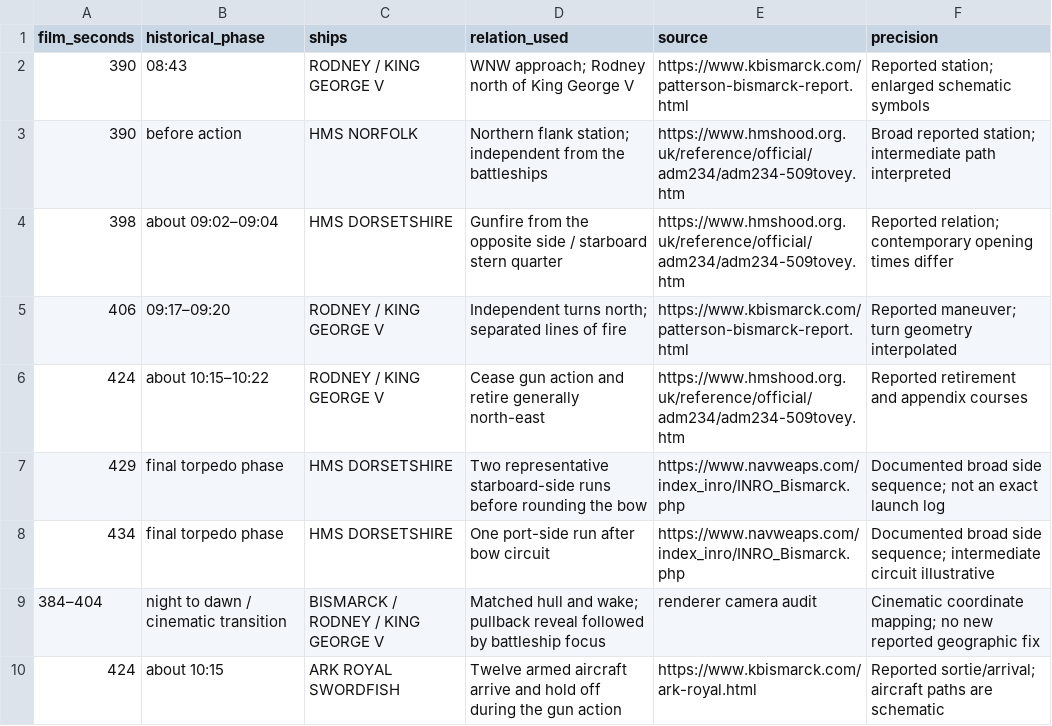
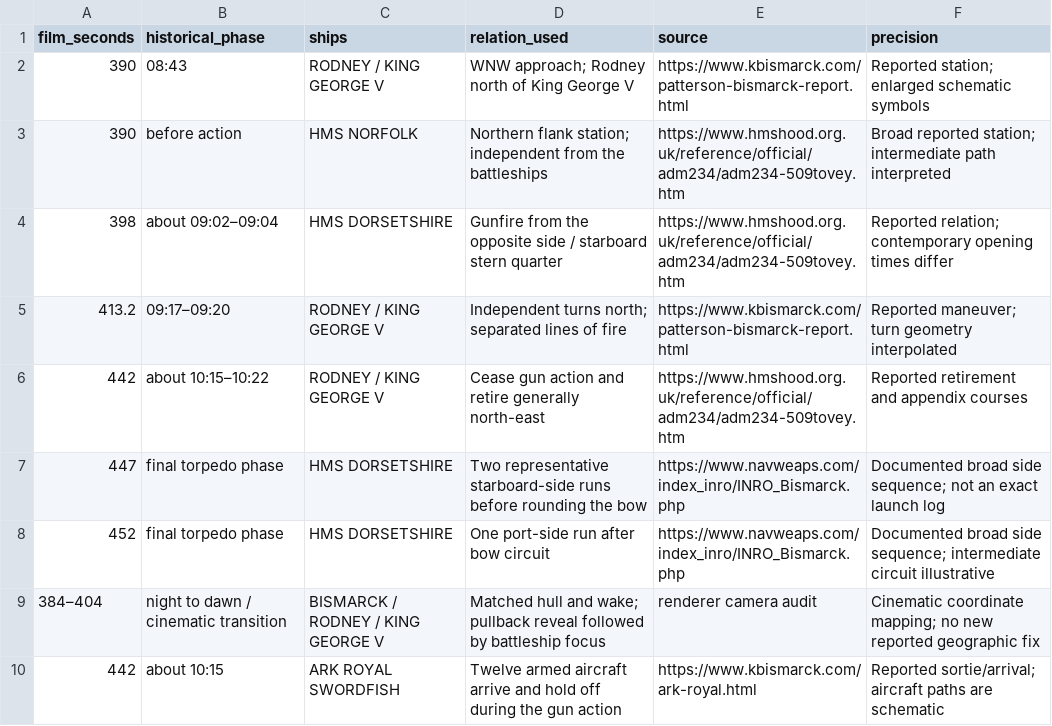
Before and after one commit to CalculusKiddo/codex-attempt-2, a CSV file: bismarck-timeline/final-action-stations.csv, drawn as a sheet.

```diff
--- a/bismarck-timeline/final-action-stations.csv
+++ b/bismarck-timeline/final-action-stations.csv
@@ -4,7 +4,7 @@ film_seconds,historical_phase,ships,relation_used,source,precision
 398,about 09:02–09:04,HMS DORSETSHIRE,Gunfire from the opposite side / starboard stern quarter,https://www.hmshood.org.uk/reference/official/adm234/adm234-509tovey.htm,Reported relation; contemporary opening times differ
-406,09:17–09:20,RODNEY / KING GEORGE V,Independent turns north; separated lines of fire,https://www.kbismarck.com/patterson-bismarck-report.html,Reported maneuver; turn geometry interpolated
-424,about 10:15–10:22,RODNEY / KING GEORGE V,Cease gun action and retire generally north-east,https://www.hmshood.org.uk/reference/official/adm234/adm234-509tovey.htm,Reported retirement and appendix courses
-429,final torpedo phase,HMS DORSETSHIRE,Two representative starboard-side runs before rounding the bow,https://www.navweaps.com/index_inro/INRO_Bismarck.php,Documented broad side sequence; not an exact launch log
-434,final torpedo phase,HMS DORSETSHIRE,One port-side run after bow circuit,https://www.navweaps.com/index_inro/INRO_Bismarck.php,Documented broad side sequence; intermediate circuit illustrative
+413.2,09:17–09:20,RODNEY / KING GEORGE V,Independent turns north; separated lines of fire,https://www.kbismarck.com/patterson-bismarck-report.html,Reported maneuver; turn geometry interpolated
+442,about 10:15–10:22,RODNEY / KING GEORGE V,Cease gun action and retire generally north-east,https://www.hmshood.org.uk/reference/official/adm234/adm234-509tovey.htm,Reported retirement and appendix courses
+447,final torpedo phase,HMS DORSETSHIRE,Two representative starboard-side runs before rounding the bow,https://www.navweaps.com/index_inro/INRO_Bismarck.php,Documented broad side sequence; not an exact launch log
+452,final torpedo phase,HMS DORSETSHIRE,One port-side run after bow circuit,https://www.navweaps.com/index_inro/INRO_Bismarck.php,Documented broad side sequence; intermediate circuit illustrative
 384–404,night to dawn / cinematic transition,BISMARCK / RODNEY / KING GEORGE V,Matched hull and wake; pullback reveal followed by battleship focus,renderer camera audit,Cinematic coordinate mapping; no new reported geographic fix
-424,about 10:15,ARK ROYAL SWORDFISH,Twelve armed aircraft arrive and hold off during the gun action,https://www.kbismarck.com/ark-royal.html,Reported sortie/arrival; aircraft paths are schematic
+442,about 10:15,ARK ROYAL SWORDFISH,Twelve armed aircraft arrive and hold off during the gun action,https://www.kbismarck.com/ark-royal.html,Reported sortie/arrival; aircraft paths are schematic
```
Also changed, not shown: bismarck-timeline/script-cues.csv, 11 other files.
